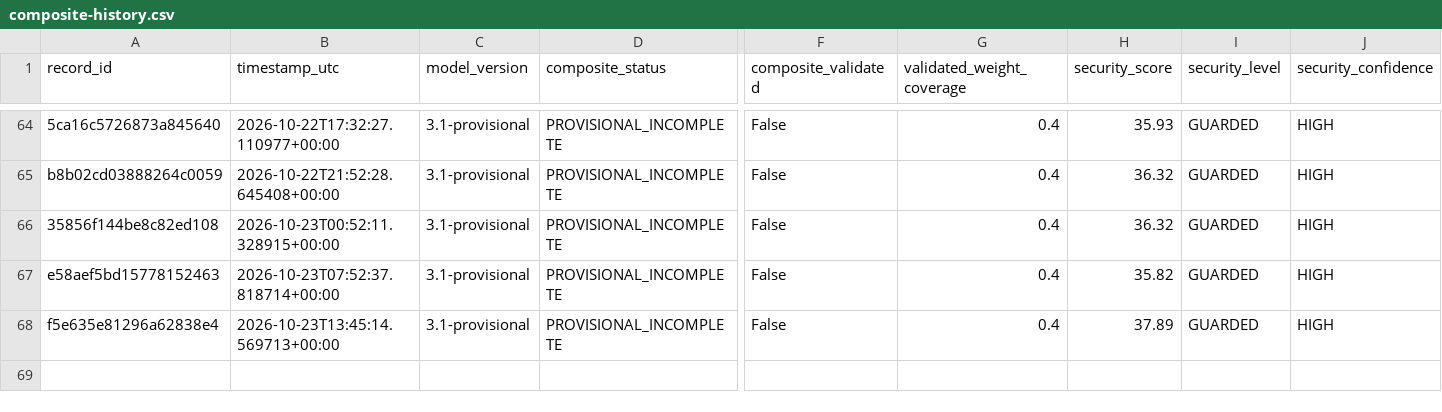
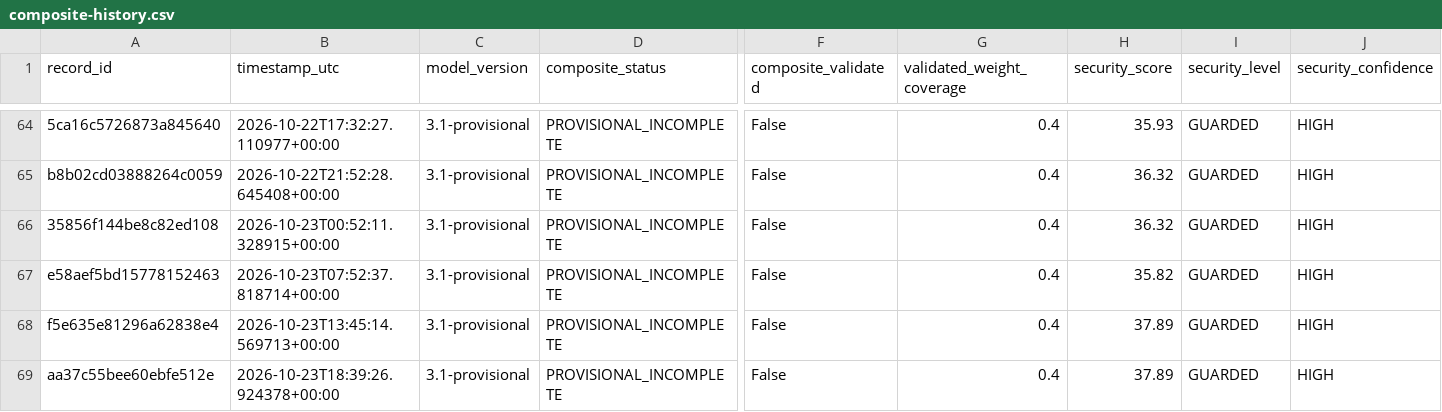
Before and after one commit to mikloshetzer-sketch/energy-data, a CSV file: history/hormuz/composite-history.csv, drawn as a sheet; only a part is shown, gaps mark what is left out; rows hold the shown columns only; the diff names each change by its address in the sheet, - before the commit and + after, or states it on an @@ line.

```diff
--- a/history/hormuz/composite-history.csv
+++ b/history/hormuz/composite-history.csv
+row 69: aa37c55bee60ebfe512e | 2026-10-23T18:39:26.924378+00:00 | 3.1-provisional | PROVISIONAL_INCOMPLETE | False | 0.4 | 37.89 | GUARDED | HIGH
```
Also changed, not shown: 3 other files.
